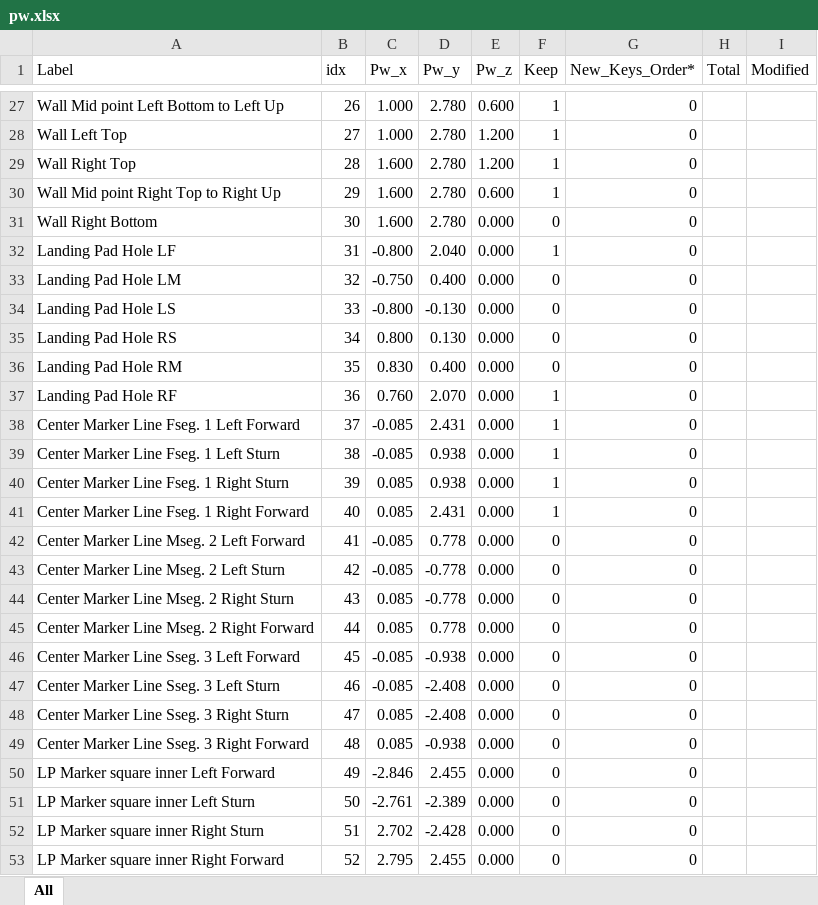
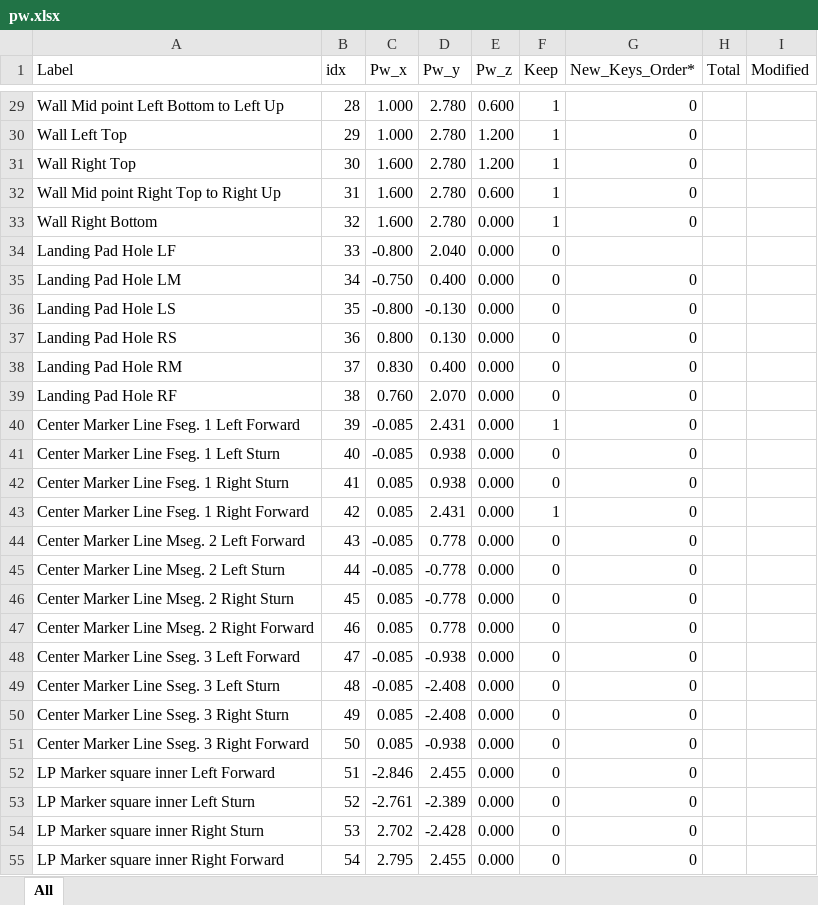
Before and after one commit to ManeeshW/SDML, an Excel workbook: pw.xlsx, sheet All, drawn as a sheet; only a part is shown, gaps mark what is left out; values as stored, in another font and other column widths than the file's, no cell formats; conditional formats not drawn; addresses are those after the commit; the diff covers the shown part only; the diff names each change by its address in the sheet, - before the commit and + after, or states it on an @@ line.

```diff
--- a/pw.xlsx (sheet All)
+++ b/pw.xlsx (sheet All)
-B29 (idx): 26
+B29 (idx): 28
-B30 (idx): 27
+B30 (idx): 29
-B31 (idx): 28
+B31 (idx): 30
-B32 (idx): 29
+B32 (idx): 31
-B33 (idx): 30
+B33 (idx): 32
-F33 (Keep): 0
+F33 (Keep): 1
-B34 (idx): 31
+B34 (idx): 33
-F34 (Keep): 1
+F34 (Keep): 0
-G34 (New_Keys_Order*): 0
+G34 (New_Keys_Order*): (empty)
-B35 (idx): 32
+B35 (idx): 34
-B36 (idx): 33
+B36 (idx): 35
-B37 (idx): 34
+B37 (idx): 36
-B38 (idx): 35
+B38 (idx): 37
-B39 (idx): 36
+B39 (idx): 38
-F39 (Keep): 1
+F39 (Keep): 0
-B40 (idx): 37
+B40 (idx): 39
-B41 (idx): 38
+B41 (idx): 40
-F41:F42 (Keep): 1
+F41:F42 (Keep): 0
-B42 (idx): 39
+B42 (idx): 41
-B43 (idx): 40
+B43 (idx): 42
-B44 (idx): 41
+B44 (idx): 43
-B45 (idx): 42
+B45 (idx): 44
-B46 (idx): 43
+B46 (idx): 45
-B47 (idx): 44
+B47 (idx): 46
-B48 (idx): 45
+B48 (idx): 47
-B49 (idx): 46
+B49 (idx): 48
-B50 (idx): 47
+B50 (idx): 49
-B51 (idx): 48
+B51 (idx): 50
-B52 (idx): 49
+B52 (idx): 51
-B53 (idx): 50
+B53 (idx): 52
-B54 (idx): 51
+B54 (idx): 53
-B55 (idx): 52
+B55 (idx): 54
```
Also changed, not shown: 2 added rows and 49 edited cells elsewhere in this sheet, cell formats, formulas that keep their value.
